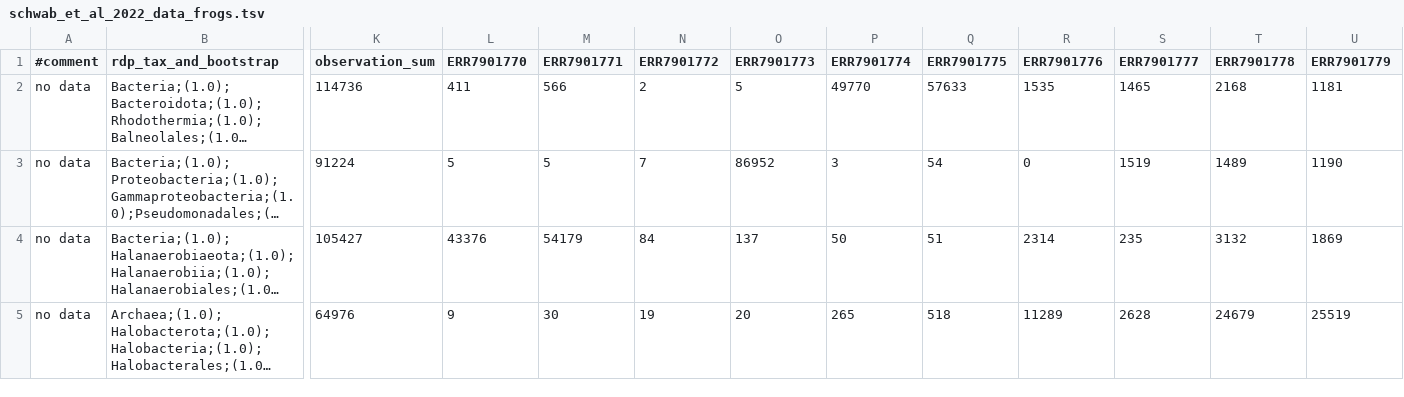
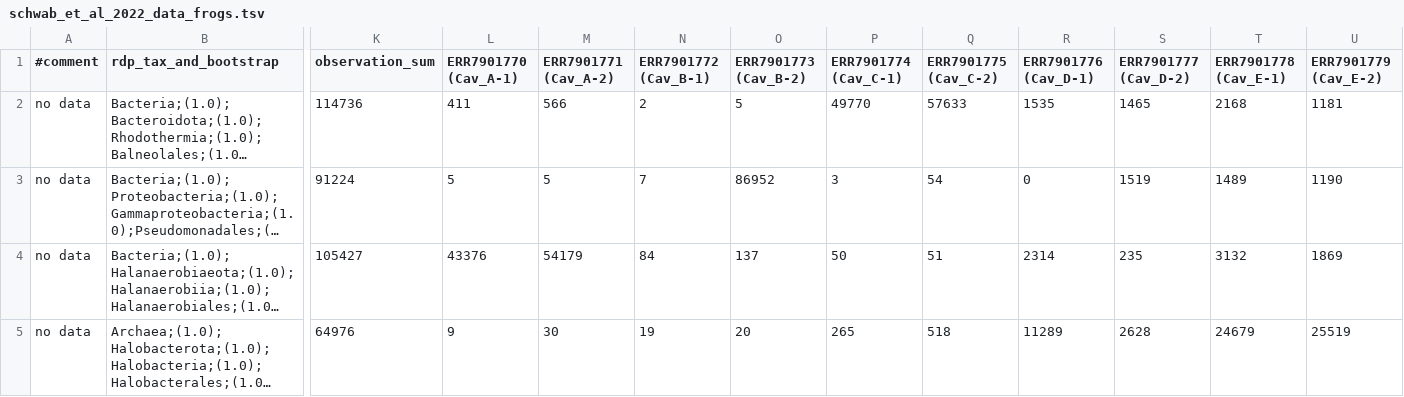
Before and after one commit to ArnaudBelcour/tabigecy, a TSV file: article_data/original_data/schwab_et_al_2022_data_frogs.tsv, drawn as a sheet; only a part is shown, gaps mark what is left out; long unchanged cells end in …; the diff names each change by its address in the sheet, - before the commit and + after, or states it on an @@ line.

Commit message:
Update name of samples.

```diff
--- a/article_data/original_data/schwab_et_al_2022_data_frogs.tsv
+++ b/article_data/original_data/schwab_et_al_2022_data_frogs.tsv
-L1: ERR7901770
+L1: ERR7901770 (Cav_A-1)
-M1: ERR7901771
+M1: ERR7901771 (Cav_A-2)
-N1: ERR7901772
+N1: ERR7901772 (Cav_B-1)
-O1: ERR7901773
+O1: ERR7901773 (Cav_B-2)
-P1: ERR7901774
+P1: ERR7901774 (Cav_C-1)
-Q1: ERR7901775
+Q1: ERR7901775 (Cav_C-2)
-R1: ERR7901776
+R1: ERR7901776 (Cav_D-1)
-S1: ERR7901777
+S1: ERR7901777 (Cav_D-2)
-T1: ERR7901778
+T1: ERR7901778 (Cav_E-1)
-U1: ERR7901779
+U1: ERR7901779 (Cav_E-2)
```
Also changed, not shown: article_data/schwab_et_al_2022_abundance.tsv.
